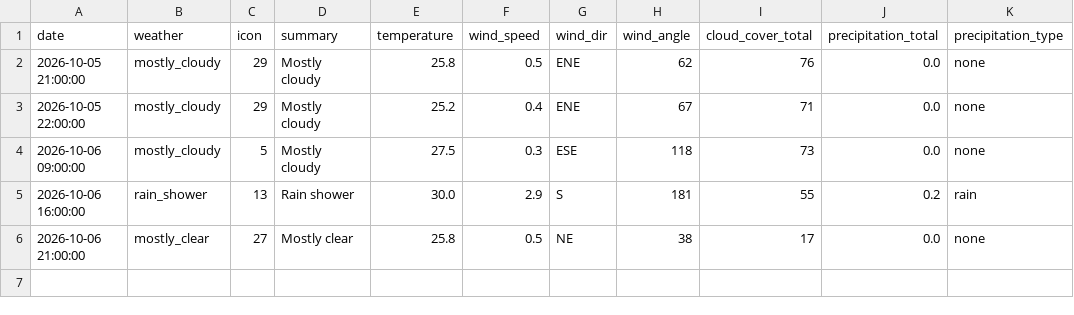
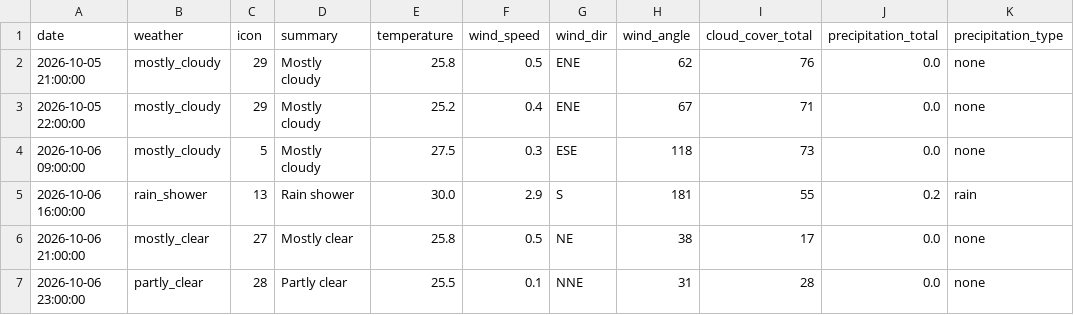
Before and after one commit to raynonpo/Project-Air, a CSV file: hourly_Weather_data.csv, drawn as a sheet; the diff names each change by its address in the sheet, - before the commit and + after, or states it on an @@ line.

```diff
--- a/hourly_Weather_data.csv
+++ b/hourly_Weather_data.csv
+row 7: 2026-10-06 23:00:00 | partly_clear | 28 | Partly clear | 25.5 | 0.1 | NNE | 31 | 28 | 0.0 | none
```
Also changed, not shown: hourly_air_quality.csv.
